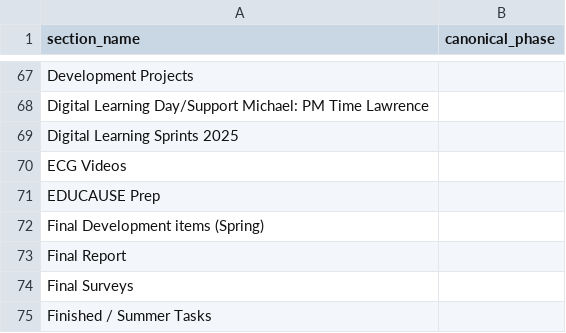
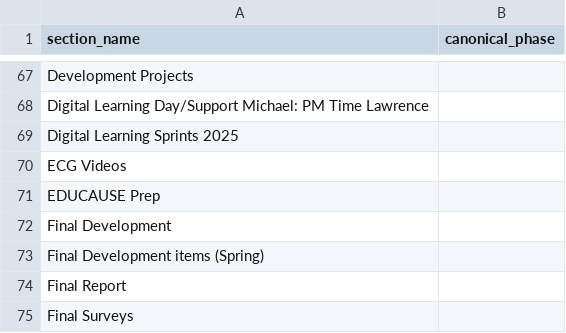
Before and after one commit to ND-Learning/FacultyOnboardingGuide, a CSV file: data_all/crosswalk_template.csv, drawn as a sheet; only a part is shown, gaps mark what is left out; the shorter side is filled out with more unchanged rows.

```diff
--- a/data_all/crosswalk_template.csv
+++ b/data_all/crosswalk_template.csv
@@ -71,2 +71,3 @@ ECG Videos,
 EDUCAUSE Prep,
+Final Development,
 Final Development items (Spring),
```
Also changed, not shown: data_all/derived/archetypes.csv, data_all/phase_summary.csv, 19 other files.
